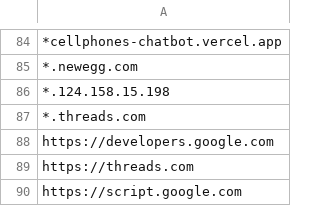
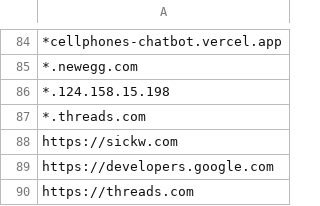
Before and after one commit to MinhThien11/ME-Website-Security, a CSV file: CPS_CS_Website_Allows.csv, drawn as a sheet; only a part is shown, gaps mark what is left out; the shorter side is filled out with more unchanged rows; the diff names each change by its address in the sheet, - before the commit and + after, or states it on an @@ line.

Commit message:
update CS

```diff
--- a/CPS_CS_Website_Allows.csv
+++ b/CPS_CS_Website_Allows.csv
+row 88: https://sickw.com
```
